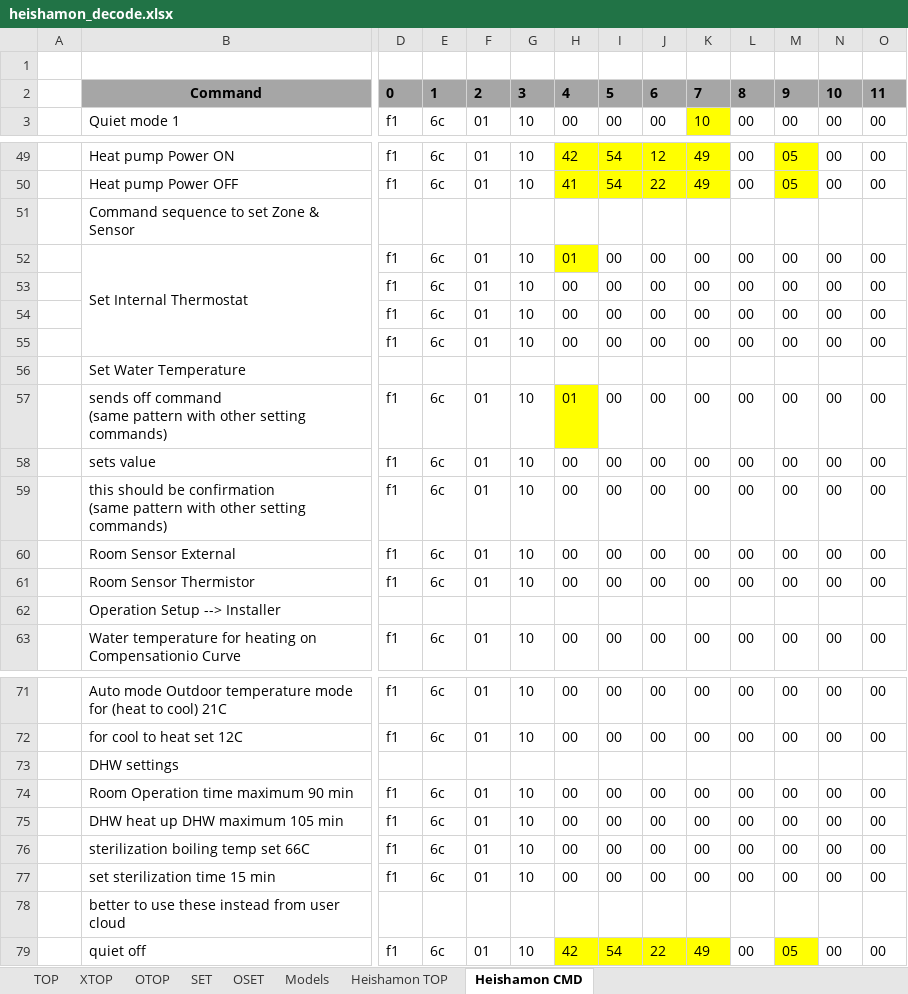
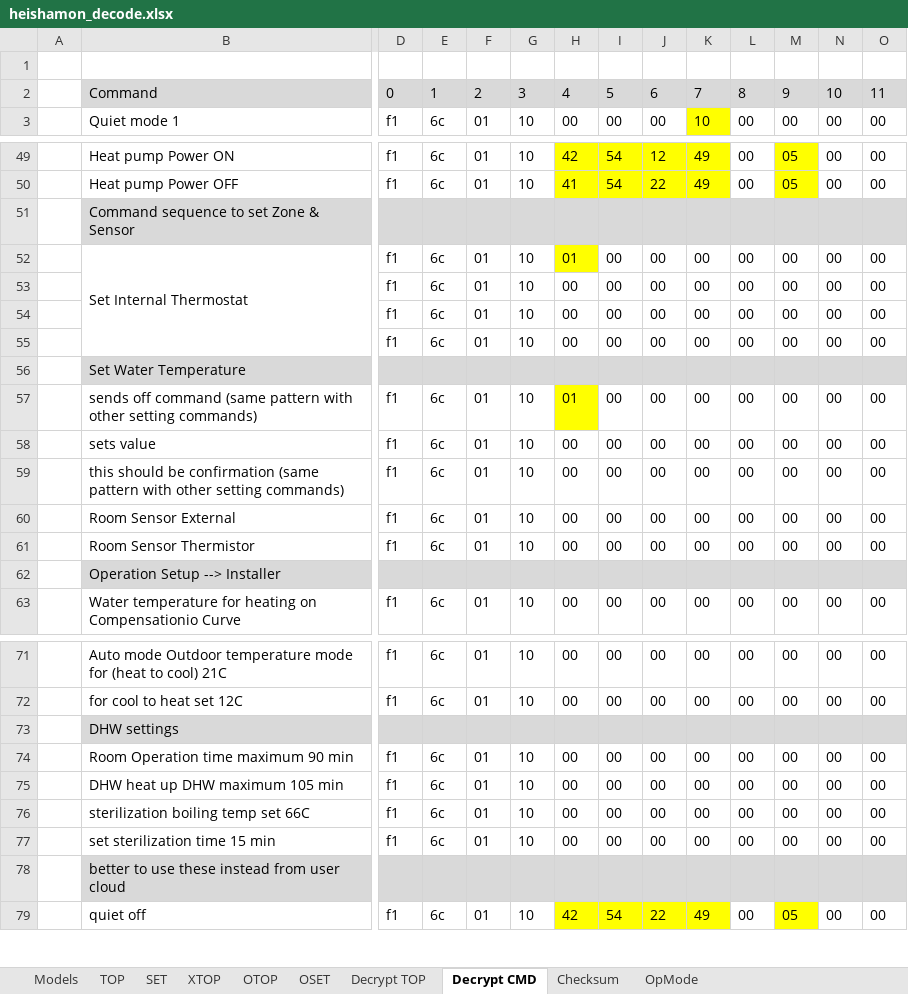
Before and after one commit to psopso/esphome_components, an Excel workbook: prototypes/panasonic_heatpump/heishamon_decode.xlsx, sheet Decrypt CMD, drawn as a sheet; only a part is shown, gaps mark what is left out; values as stored, in another font and other column widths than the file's, no borders; the diff covers the shown part only; the diff names each change by its address in the sheet, - before the commit and + after, or states it on an @@ line.

```diff
--- a/prototypes/panasonic_heatpump/heishamon_decode.xlsx (sheet Decrypt CMD)
+++ b/prototypes/panasonic_heatpump/heishamon_decode.xlsx (sheet Decrypt CMD)
-sheet tab: Heishamon TOP
+sheet tab: Decrypt TOP
-sheet tab: Heishamon CMD
+sheet tab: Decrypt CMD
+sheet tab: Checksum
+sheet tab: OpMode
@@ sheet tab order changed: Models | TOP | SET | XTOP | OTOP | OSET | Decrypt TOP | Decrypt CMD | Checksum | OpMode @@
-B2:O2 fill: #A6A6A6
+B2:O2 fill: #D9D9D9
@@ B2 bold: on → off, alignment: center → left @@
-D2:O2 bold: on
+D2:O2 bold: off
-B51:O51 fill: none
+B51:O51 fill: #D9D9D9
-B56:O56 fill: none
+B56:O56 fill: #D9D9D9
-B57: …setting commands)
+B57: …setting commands)
-B59: …setting commands)
+B59: …setting commands)
-B62:O62 fill: none
+B62:O62 fill: #D9D9D9
-B73:O73 fill: none
+B73:O73 fill: #D9D9D9
-B78:O78 fill: none
+B78:O78 fill: #D9D9D9
```
Also changed, not shown: cell formats elsewhere in this sheet, sheet SET, sheet TOP, sheet Models, sheet OSET, sheet OTOP, sheet XTOP, 1 more sheet, formulas that keep their value.
